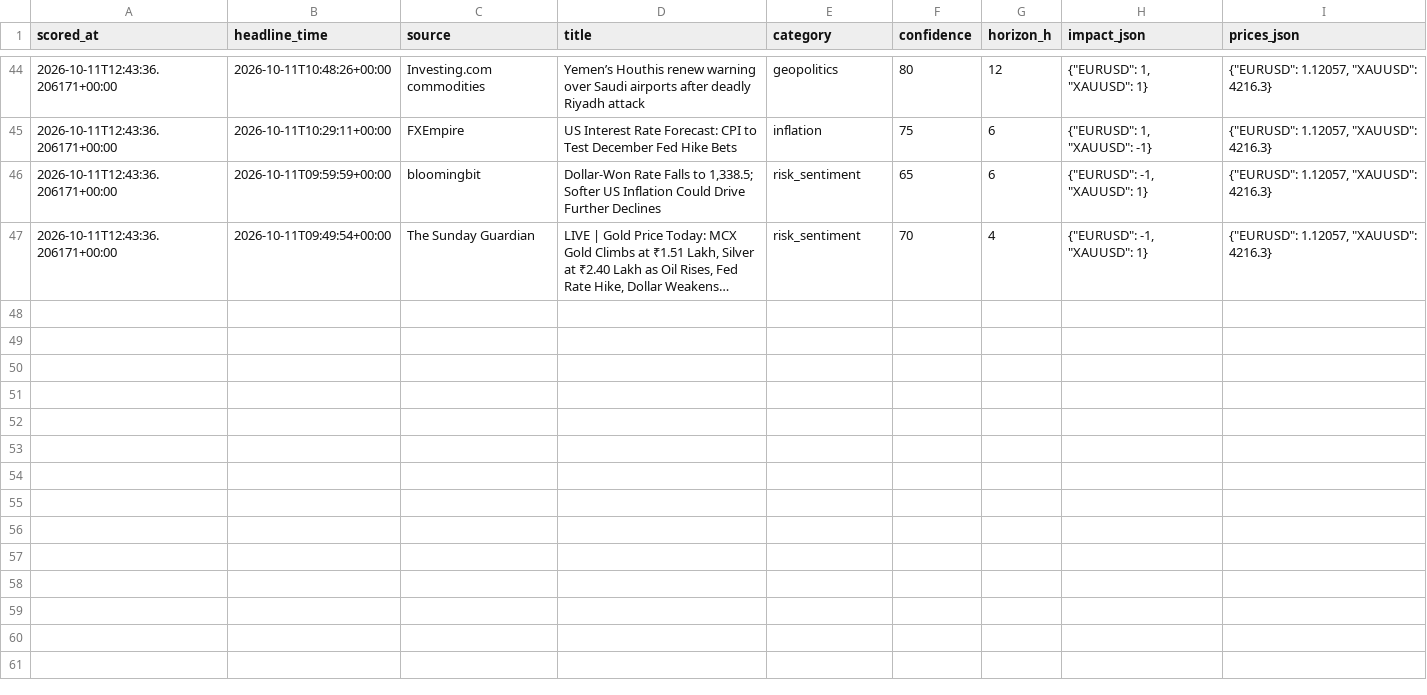
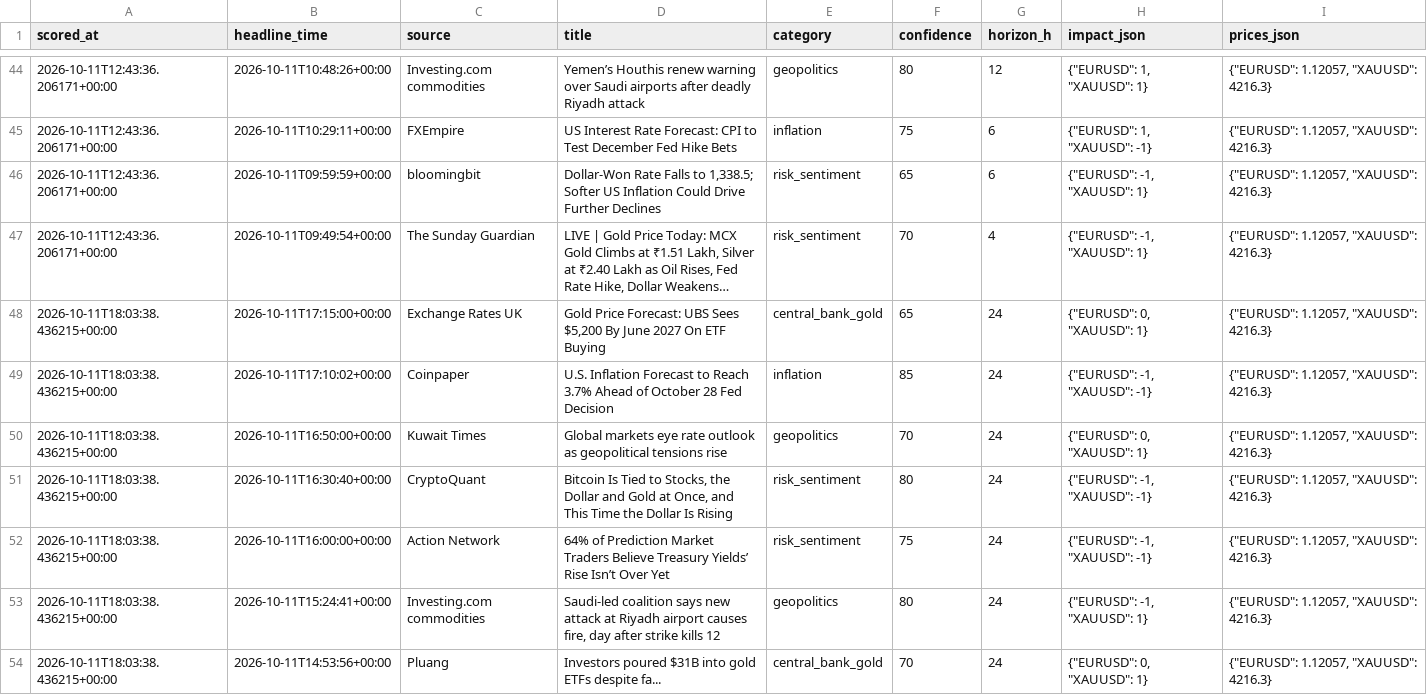
Before and after one commit to sobhansbp/Trade-, a CSV file: journal/news_scores.csv, drawn as a sheet; only a part is shown, gaps mark what is left out; long unchanged cells end in …; the diff names each change by its address in the sheet, - before the commit and + after, or states it on an @@ line.

```diff
--- a/journal/news_scores.csv
+++ b/journal/news_scores.csv
+row 48: 2026-10-11T18:03:38.436215+00:00 | 2026-10-11T17:15:00+00:00 | Exchange Rates UK | Gold Price Forecast: UBS Sees $5,200 By June 2027 On ETF Buying | central_bank_gold | 65 | 24 | {"EURUSD": 0, "XAUUSD": 1} | {"EURUSD": 1.12057, "XAUUSD": 4216.3}
+row 49: 2026-10-11T18:03:38.436215+00:00 | 2026-10-11T17:10:02+00:00 | Coinpaper | U.S. Inflation Forecast to Reach 3.7% Ahead of October 28 Fed Decision | inflation | 85 | 24 | {"EURUSD": -1, "XAUUSD": -1} | {"EURUSD": 1.12057, "XAUUSD": 4216.3}
+row 50: 2026-10-11T18:03:38.436215+00:00 | 2026-10-11T16:50:00+00:00 | Kuwait Times | Global markets eye rate outlook as geopolitical tensions rise | geopolitics | 70 | 24 | {"EURUSD": 0, "XAUUSD": 1} | {"EURUSD": 1.12057, "XAUUSD": 4216.3}
+row 51: 2026-10-11T18:03:38.436215+00:00 | 2026-10-11T16:30:40+00:00 | CryptoQuant | Bitcoin Is Tied to Stocks, the Dollar and Gold at Once, and This Time the Dollar Is Rising | risk_sentiment | 80 | 24 | {"EURUSD": -1, "XAUUSD": -1} | {"EURUSD": 1.12057, "XAUUSD": 4216.3}
+row 52: 2026-10-11T18:03:38.436215+00:00 | 2026-10-11T16:00:00+00:00 | Action Network | 64% of Prediction Market Traders Believe Treasury Yields’ Rise Isn’t Over Yet | risk_sentiment | 75 | 24 | {"EURUSD": -1, "XAUUSD": -1} | {"EURUSD": 1.12057, "XAUUSD": 4216.3}
+row 53: 2026-10-11T18:03:38.436215+00:00 | 2026-10-11T15:24:41+00:00 | Investing.com commodities | Saudi-led coalition says new attack at Riyadh airport causes fire, day after strike kills 12 | geopolitics | 80 | 24 | {"EURUSD": -1, "XAUUSD": 1} | {"EURUSD": 1.12057, "XAUUSD": 4216.3}
+row 54: 2026-10-11T18:03:38.436215+00:00 | 2026-10-11T14:53:56+00:00 | Pluang | Investors poured $31B into gold ETFs despite fa... | central_bank_gold | 70 | 24 | {"EURUSD": 0, "XAUUSD": 1} | {"EURUSD": 1.12057, "XAUUSD": 4216.3}
```
Also changed, not shown: journal/paper_equity.csv, journal/signals.csv, 2 other files.
